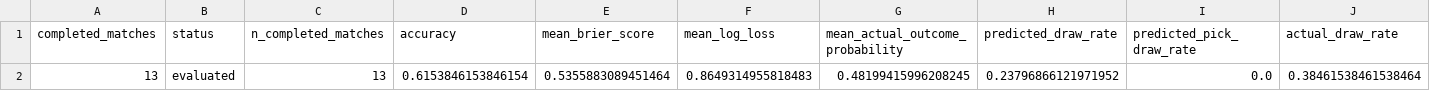
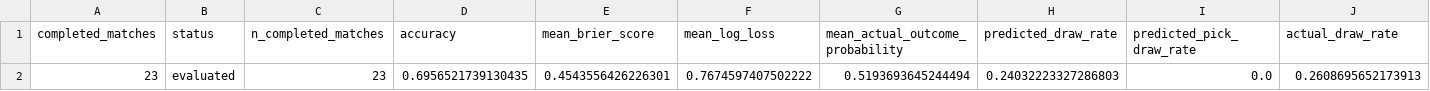
Before and after one commit to KurokawaMasaya/fifa_world_cup_2026, a CSV file: output/live/worldcup_group_stage_live_summary.csv, drawn as a sheet; only a part is shown; removed rows and columns are numbered as before the commit, all else as after; rows hold the shown columns only; the diff names each change by its address in the sheet, - before the commit and + after, or states it on an @@ line.

```diff
--- a/output/live/worldcup_group_stage_live_summary.csv
+++ b/output/live/worldcup_group_stage_live_summary.csv
-row 2: 13 | evaluated | 13 | 0.6153846153846154 | 0.5355883089451464 | 0.8649314955818483 | 0.48199415996208245 | 0.23796866121971952 | 0.0 | 0.38461538461538464
+row 2: 23 | evaluated | 23 | 0.6956521739130435 | 0.4543556426226301 | 0.7674597407502222 | 0.5193693645244494 | 0.24032223327286803 | 0.0 | 0.2608695652173913
```
Also changed, not shown: output/live/fixtures_results.csv, output/live/group_standings.csv, 14 other files.
